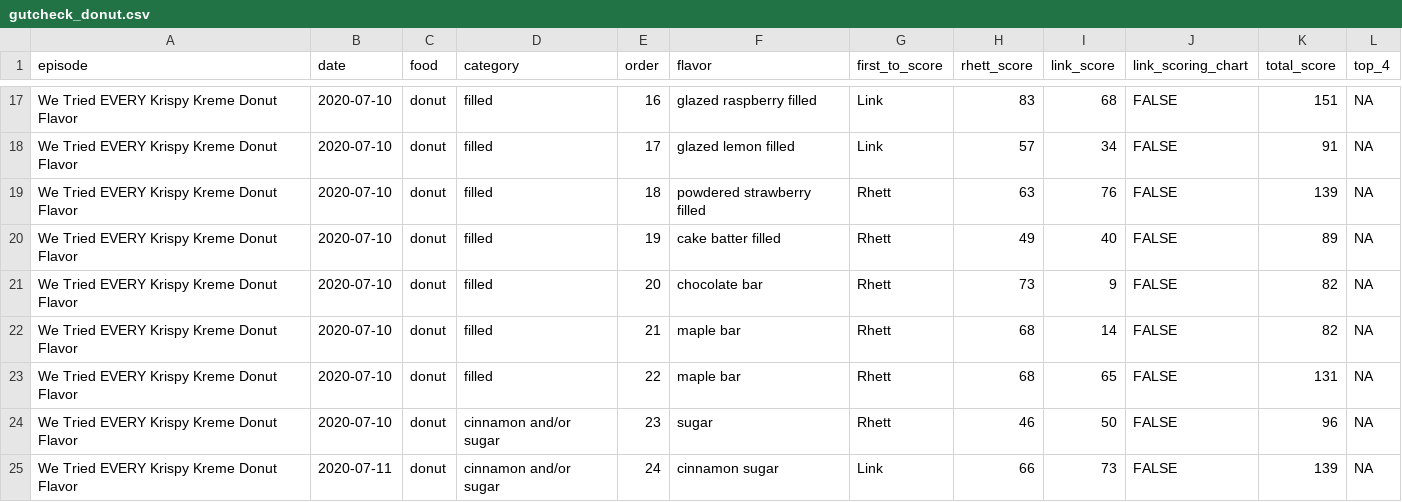
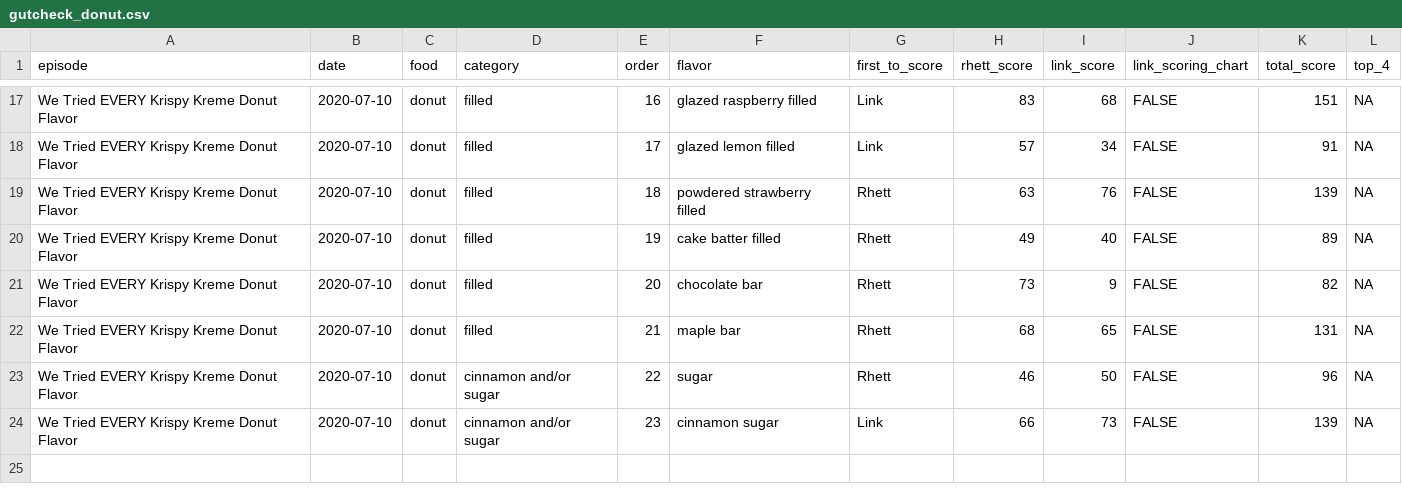
Before and after one commit to katie-allen/gmmgutcheck, a CSV file: data-raw/gutcheck_donut.csv, drawn as a sheet; only a part is shown, gaps mark what is left out.

```diff
--- a/data-raw/gutcheck_donut.csv
+++ b/data-raw/gutcheck_donut.csv
@@ -21,5 +21,4 @@ We Tried EVERY Krispy Kreme Donut Flavor,2020-07-10,donut,filled,19,cake batter
 We Tried EVERY Krispy Kreme Donut Flavor,2020-07-10,donut,filled,20,chocolate bar,Rhett,73,9,FALSE,82,NA
-We Tried EVERY Krispy Kreme Donut Flavor,2020-07-10,donut,filled,21,maple bar,Rhett,68,14,FALSE,82,NA
-We Tried EVERY Krispy Kreme Donut Flavor,2020-07-10,donut,filled,22,maple bar,Rhett,68,65,FALSE,131,NA
-We Tried EVERY Krispy Kreme Donut Flavor,2020-07-10,donut,cinnamon and/or sugar,23,sugar,Rhett,46,50,FALSE,96,NA
-We Tried EVERY Krispy Kreme Donut Flavor,2020-07-11,donut,cinnamon and/or sugar,24,cinnamon sugar,Link,66,73,FALSE,139,NA
+We Tried EVERY Krispy Kreme Donut Flavor,2020-07-10,donut,filled,21,maple bar,Rhett,68,65,FALSE,131,NA
+We Tried EVERY Krispy Kreme Donut Flavor,2020-07-10,donut,cinnamon and/or sugar,22,sugar,Rhett,46,50,FALSE,96,NA
+We Tried EVERY Krispy Kreme Donut Flavor,2020-07-10,donut,cinnamon and/or sugar,23,cinnamon sugar,Link,66,73,FALSE,139,NA
```
Also changed, not shown: 28 other files.
